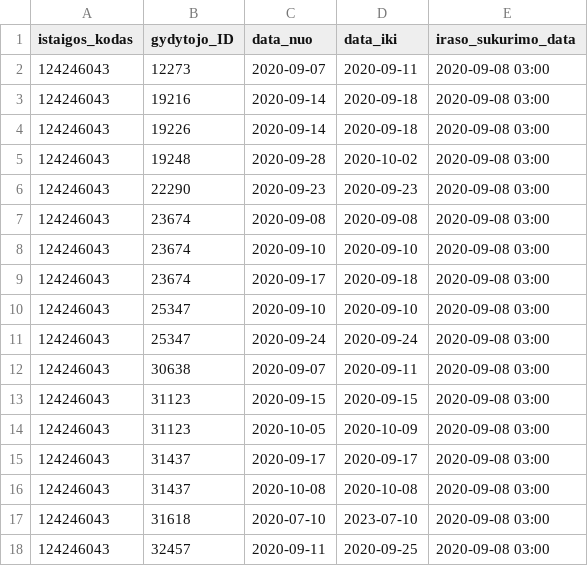
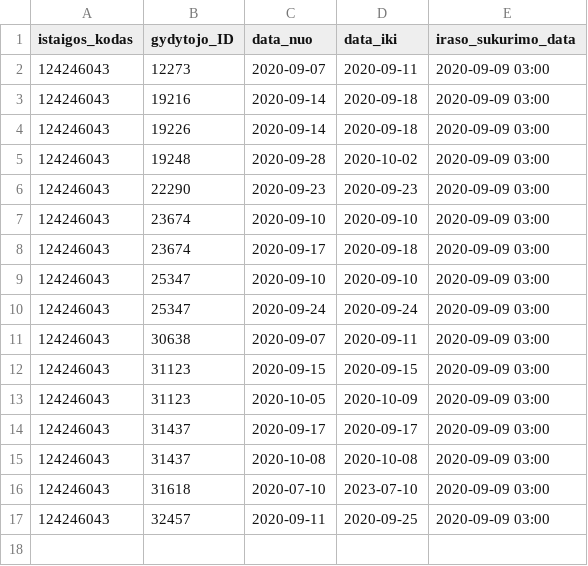
Before and after one commit to NVPgit/naujosios-vilnios-poliklinika, a CSV file: 124246043_doctors_excluded.csv, drawn as a sheet.

```diff
--- a/124246043_doctors_excluded.csv
+++ b/124246043_doctors_excluded.csv
@@ -1,18 +1,17 @@
 istaigos_kodas;gydytojo_ID;data_nuo;data_iki;iraso_sukurimo_data
-124246043;12273;2020-09-07;2020-09-11;2020-09-08 03:00
-124246043;19216;2020-09-14;2020-09-18;2020-09-08 03:00
-124246043;19226;2020-09-14;2020-09-18;2020-09-08 03:00
-124246043;19248;2020-09-28;2020-10-02;2020-09-08 03:00
-124246043;22290;2020-09-23;2020-09-23;2020-09-08 03:00
-124246043;23674;2020-09-08;2020-09-08;2020-09-08 03:00
-124246043;23674;2020-09-10;2020-09-10;2020-09-08 03:00
-124246043;23674;2020-09-17;2020-09-18;2020-09-08 03:00
-124246043;25347;2020-09-10;2020-09-10;2020-09-08 03:00
-124246043;25347;2020-09-24;2020-09-24;2020-09-08 03:00
-124246043;30638;2020-09-07;2020-09-11;2020-09-08 03:00
-124246043;31123;2020-09-15;2020-09-15;2020-09-08 03:00
-124246043;31123;2020-10-05;2020-10-09;2020-09-08 03:00
-124246043;31437;2020-09-17;2020-09-17;2020-09-08 03:00
-124246043;31437;2020-10-08;2020-10-08;2020-09-08 03:00
-124246043;31618;2020-07-10;2023-07-10;2020-09-08 03:00
-124246043;32457;2020-09-11;2020-09-25;2020-09-08 03:00
+124246043;12273;2020-09-07;2020-09-11;2020-09-09 03:00
+124246043;19216;2020-09-14;2020-09-18;2020-09-09 03:00
+124246043;19226;2020-09-14;2020-09-18;2020-09-09 03:00
+124246043;19248;2020-09-28;2020-10-02;2020-09-09 03:00
+124246043;22290;2020-09-23;2020-09-23;2020-09-09 03:00
+124246043;23674;2020-09-10;2020-09-10;2020-09-09 03:00
+124246043;23674;2020-09-17;2020-09-18;2020-09-09 03:00
+124246043;25347;2020-09-10;2020-09-10;2020-09-09 03:00
+124246043;25347;2020-09-24;2020-09-24;2020-09-09 03:00
+124246043;30638;2020-09-07;2020-09-11;2020-09-09 03:00
+124246043;31123;2020-09-15;2020-09-15;2020-09-09 03:00
+124246043;31123;2020-10-05;2020-10-09;2020-09-09 03:00
+124246043;31437;2020-09-17;2020-09-17;2020-09-09 03:00
+124246043;31437;2020-10-08;2020-10-08;2020-09-09 03:00
+124246043;31618;2020-07-10;2023-07-10;2020-09-09 03:00
+124246043;32457;2020-09-11;2020-09-25;2020-09-09 03:00
```
Also changed, not shown: 124246043_family_doctors_list.csv, 1 other file.
